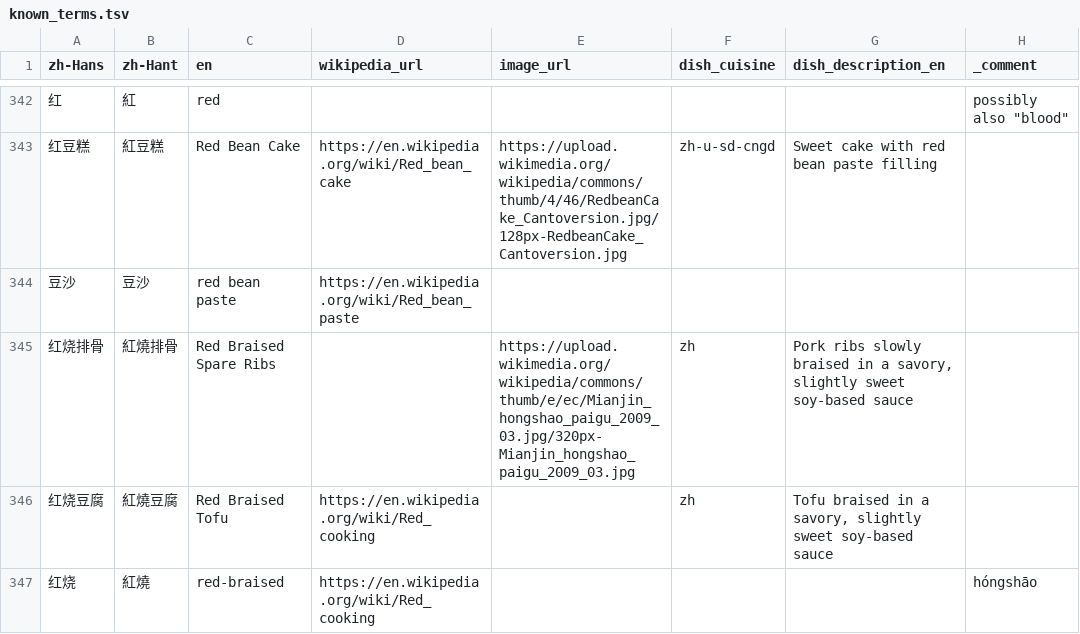
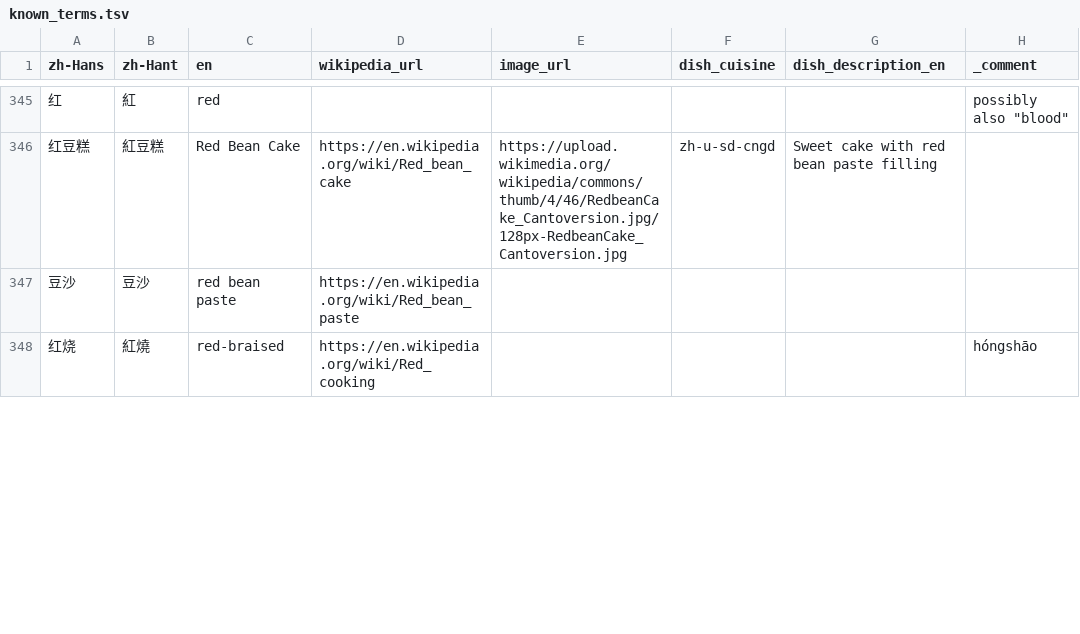
Before and after one commit to FoodTBD/menudb, a TSV file: data/known_terms.tsv, drawn as a sheet; only a part is shown, gaps mark what is left out; the diff covers the shown part only.

```diff
--- a/data/known_terms.tsv
+++ b/data/known_terms.tsv
@@ -344,4 +347,2 @@ zh-Hans	zh-Hant	en	wikipedia_url	image_url	dish_cuisine	dish_description_en	_com
 豆沙	豆沙	red bean paste	https://en.wikipedia.org/wiki/Red_bean_paste				
-红烧排骨	紅燒排骨	Red Braised Spare Ribs		https://upload.wikimedia.org/wikipedia/commons/thumb/e/ec/Mianjin_hongshao_paigu_2009_03.jpg/320px-Mianjin_hongshao_paigu_2009_03.jpg	zh	Pork ribs slowly braised in a savory, slightly sweet soy-based sauce	
-红烧豆腐	紅燒豆腐	Red Braised Tofu	https://en.wikipedia.org/wiki/Red_cooking		zh	Tofu braised in a savory, slightly sweet soy-based sauce	
 红烧	紅燒	red-braised	https://en.wikipedia.org/wiki/Red_cooking				hóngshāo
```
Also changed, not shown: 17 added rows, 7 removed rows, 6 moved rows and 21 edited cells elsewhere in this file, 23 other files.
